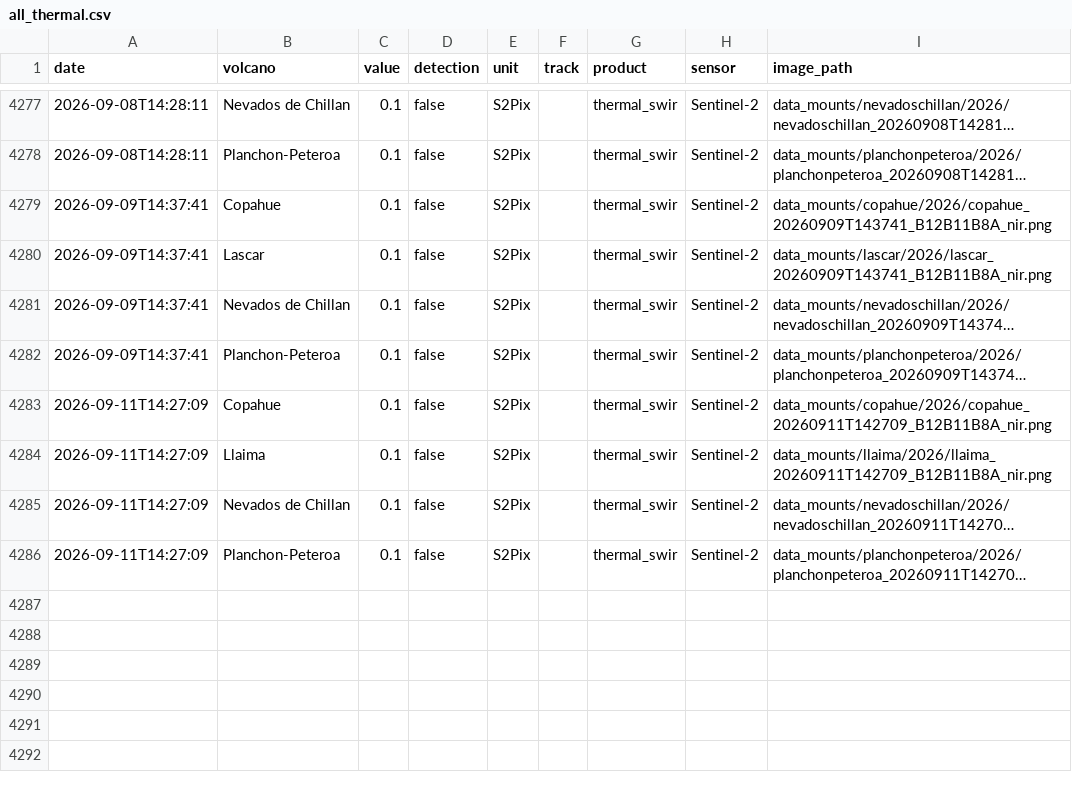
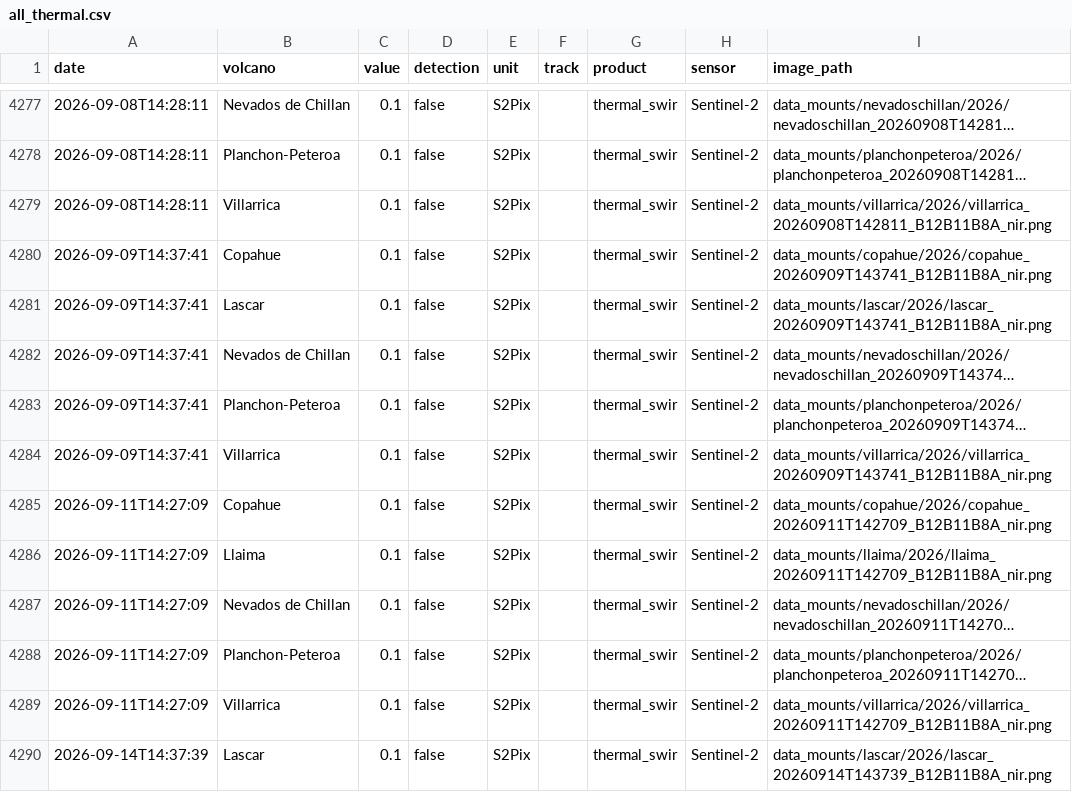
Before and after one commit to MendozaVolcanic/MOUNTS-Chile, a CSV file: csv/all_thermal.csv, drawn as a sheet; only a part is shown, gaps mark what is left out; long unchanged cells end in …; the diff names each change by its address in the sheet, - before the commit and + after, or states it on an @@ line.

```diff
--- a/csv/all_thermal.csv
+++ b/csv/all_thermal.csv
+row 4279: 2026-09-08T14:28:11 | Villarrica | 0.1 | false | S2Pix |  | thermal_swir | Sentinel-2 | data_mounts/villarrica/2026/villarrica_20260908T142811_B12B11B8A_nir.png
+row 4284: 2026-09-09T14:37:41 | Villarrica | 0.1 | false | S2Pix |  | thermal_swir | Sentinel-2 | data_mounts/villarrica/2026/villarrica_20260909T143741_B12B11B8A_nir.png
+row 4289: 2026-09-11T14:27:09 | Villarrica | 0.1 | false | S2Pix |  | thermal_swir | Sentinel-2 | data_mounts/villarrica/2026/villarrica_20260911T142709_B12B11B8A_nir.png
+row 4290: 2026-09-14T14:37:39 | Lascar | 0.1 | false | S2Pix |  | thermal_swir | Sentinel-2 | data_mounts/lascar/2026/lascar_20260914T143739_B12B11B8A_nir.png
```
Also changed, not shown: csv/lascar_so2_mass.csv, csv/lascar_thermal_swir.csv, 33 other files.
